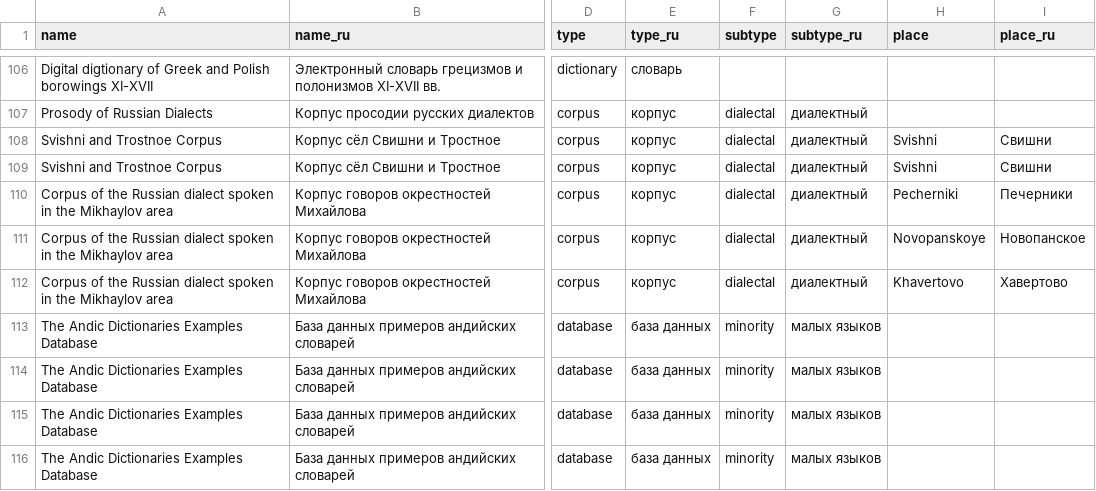
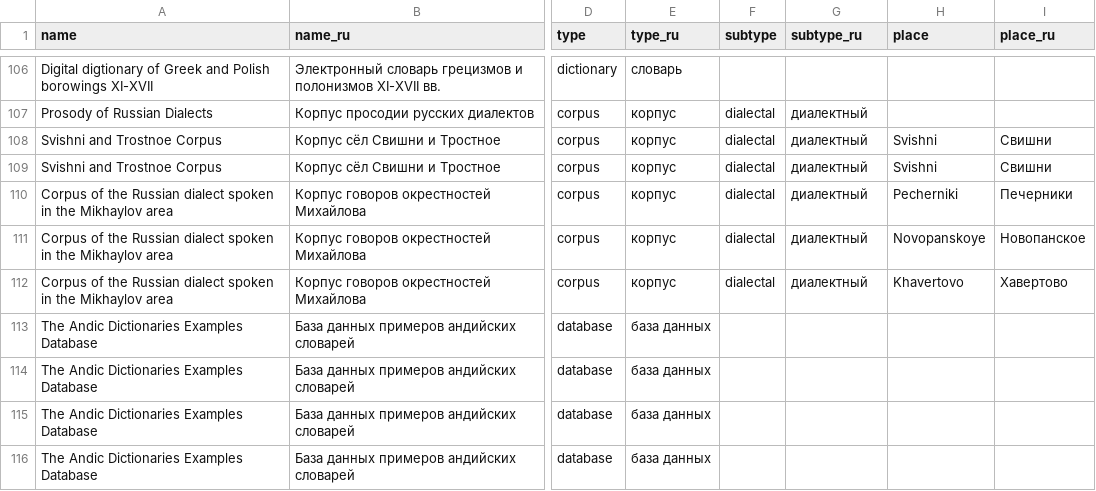
Before and after one commit to LingConLab/LABsite_qmd, a TSV file: data.tsv, drawn as a sheet; only a part is shown, gaps mark what is left out; the diff covers the shown part only; the diff names each change by its address in the sheet, - before the commit and + after, or states it on an @@ line.

```diff
--- a/data.tsv
+++ b/data.tsv
-F113:F116 (subtype): minority
+F113:F116 (subtype): (empty)
-G113:G116 (subtype_ru): малых языков
+G113:G116 (subtype_ru): (empty)
```
Also changed, not shown: 2 added rows and 8 edited cells elsewhere in this file, 16 other files.
